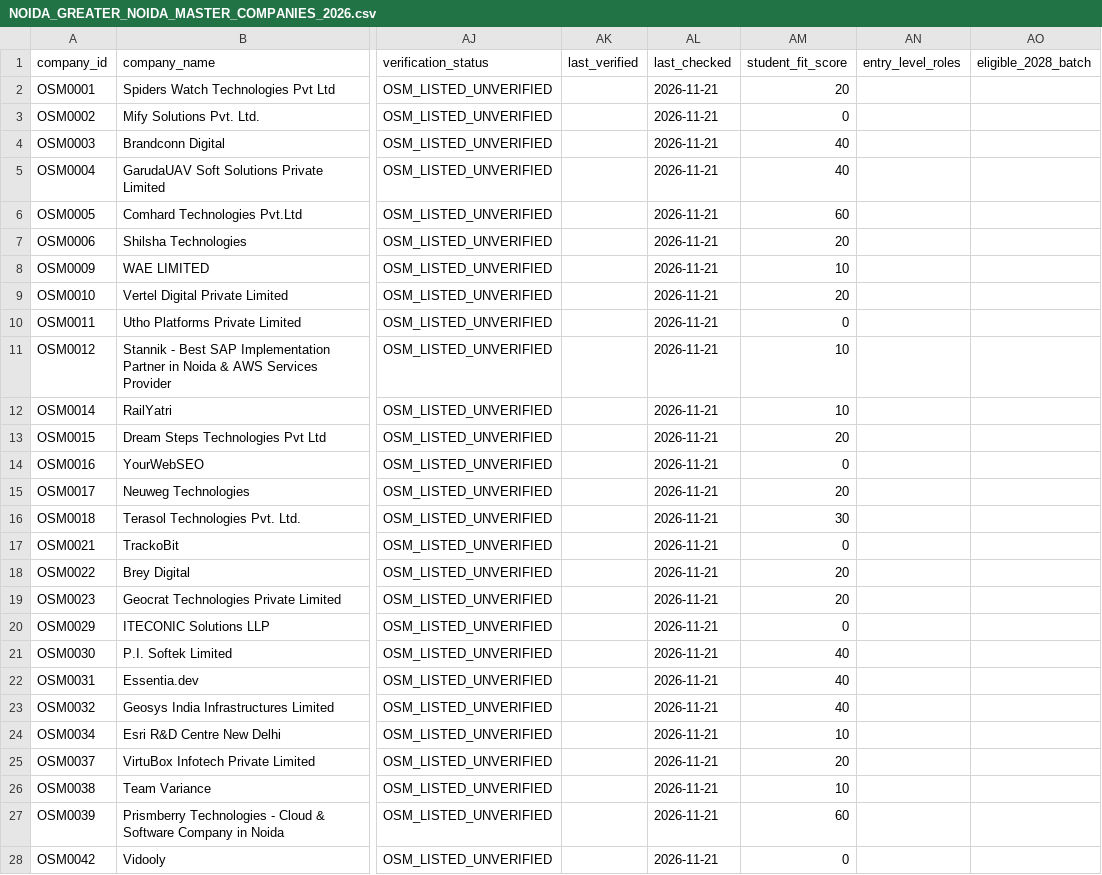
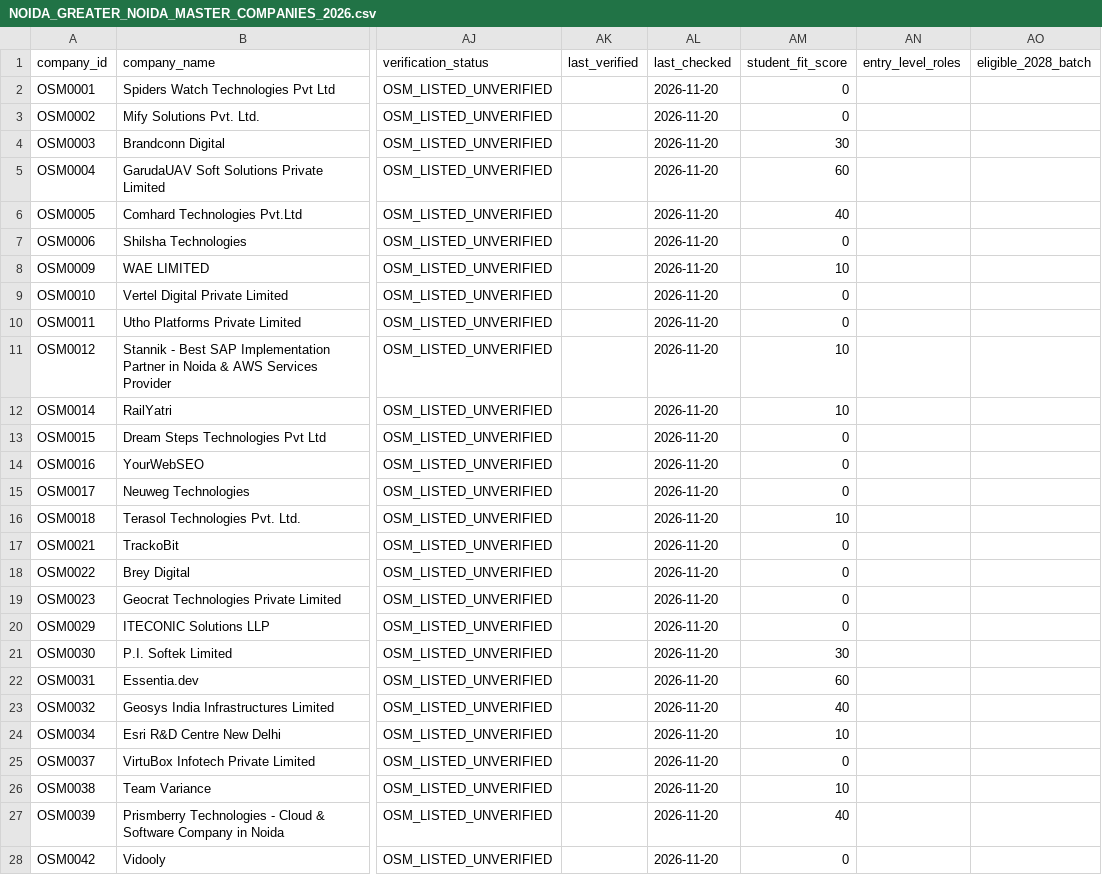
Before and after one commit to kartik00052/noida_IT_intern_data, a CSV file: data/NOIDA_GREATER_NOIDA_MASTER_COMPANIES_2026.csv, drawn as a sheet; only a part is shown, gaps mark what is left out; the diff covers the shown part only; the diff names each change by its address in the sheet, - before the commit and + after, or states it on an @@ line.

```diff
--- a/data/NOIDA_GREATER_NOIDA_MASTER_COMPANIES_2026.csv
+++ b/data/NOIDA_GREATER_NOIDA_MASTER_COMPANIES_2026.csv
-AL2:AL28 (last_checked): 2026-11-21
+AL2:AL28 (last_checked): 2026-11-20
-AM2 (student_fit_score): 20
+AM2 (student_fit_score): 0
-AM4 (student_fit_score): 40
+AM4 (student_fit_score): 30
-AM5 (student_fit_score): 40
+AM5 (student_fit_score): 60
-AM6 (student_fit_score): 60
+AM6 (student_fit_score): 40
-AM7 (student_fit_score): 20
+AM7 (student_fit_score): 0
-AM9 (student_fit_score): 20
+AM9 (student_fit_score): 0
-AM13 (student_fit_score): 20
+AM13 (student_fit_score): 0
-AM15 (student_fit_score): 20
+AM15 (student_fit_score): 0
-AM16 (student_fit_score): 30
+AM16 (student_fit_score): 10
-AM18:AM19 (student_fit_score): 20
+AM18:AM19 (student_fit_score): 0
-AM21 (student_fit_score): 40
+AM21 (student_fit_score): 30
-AM22 (student_fit_score): 40
+AM22 (student_fit_score): 60
-AM25 (student_fit_score): 20
+AM25 (student_fit_score): 0
-AM27 (student_fit_score): 60
+AM27 (student_fit_score): 40
```
Also changed, not shown: 84 edited cells elsewhere in this file, data/NOIDA_GREATER_NOIDA_COMPANY_LOCATIONS_2026.csv, data/NOIDA_GREATER_NOIDA_TOP_50_IT_PARKS_2026.csv, 18 other files.
